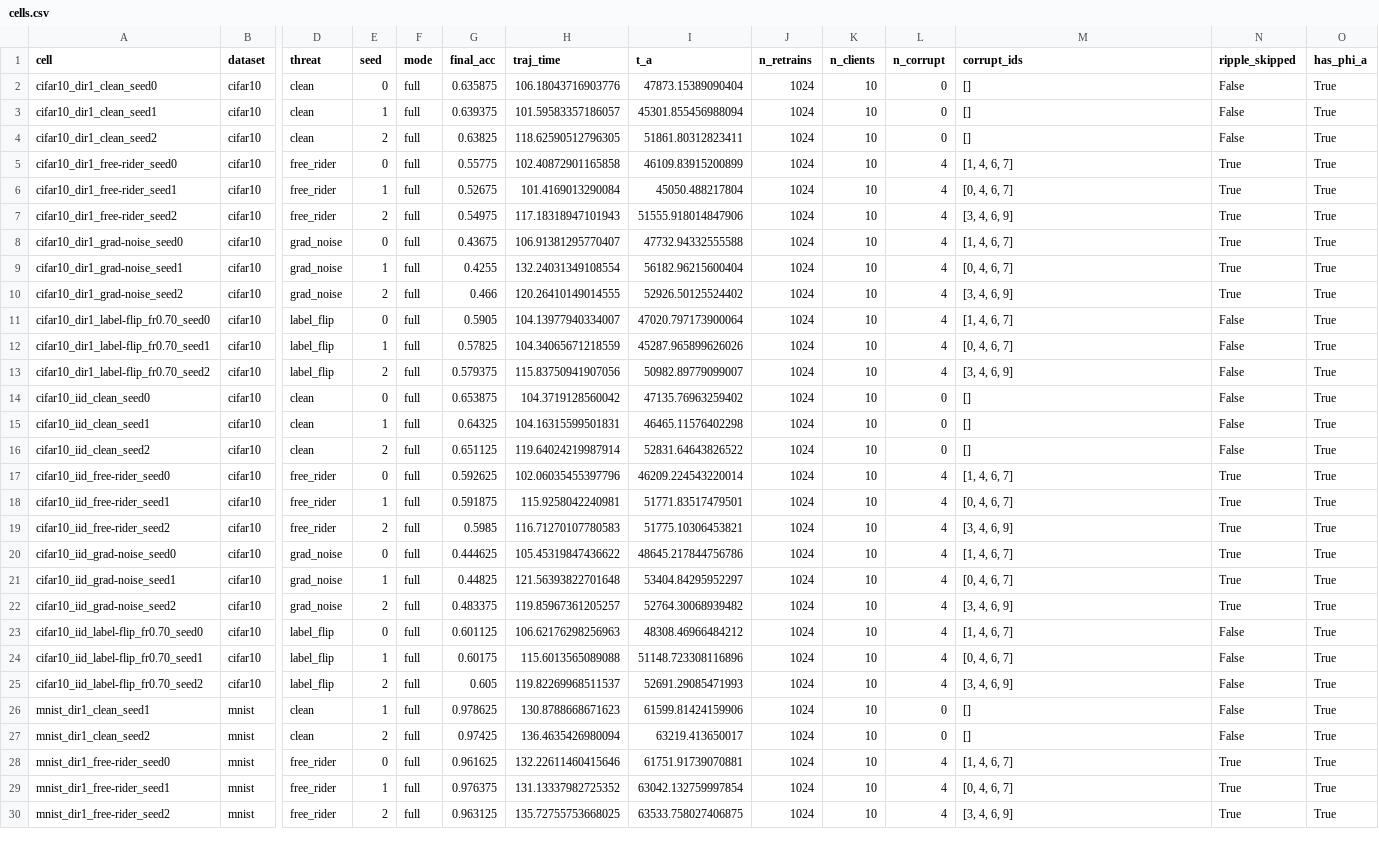
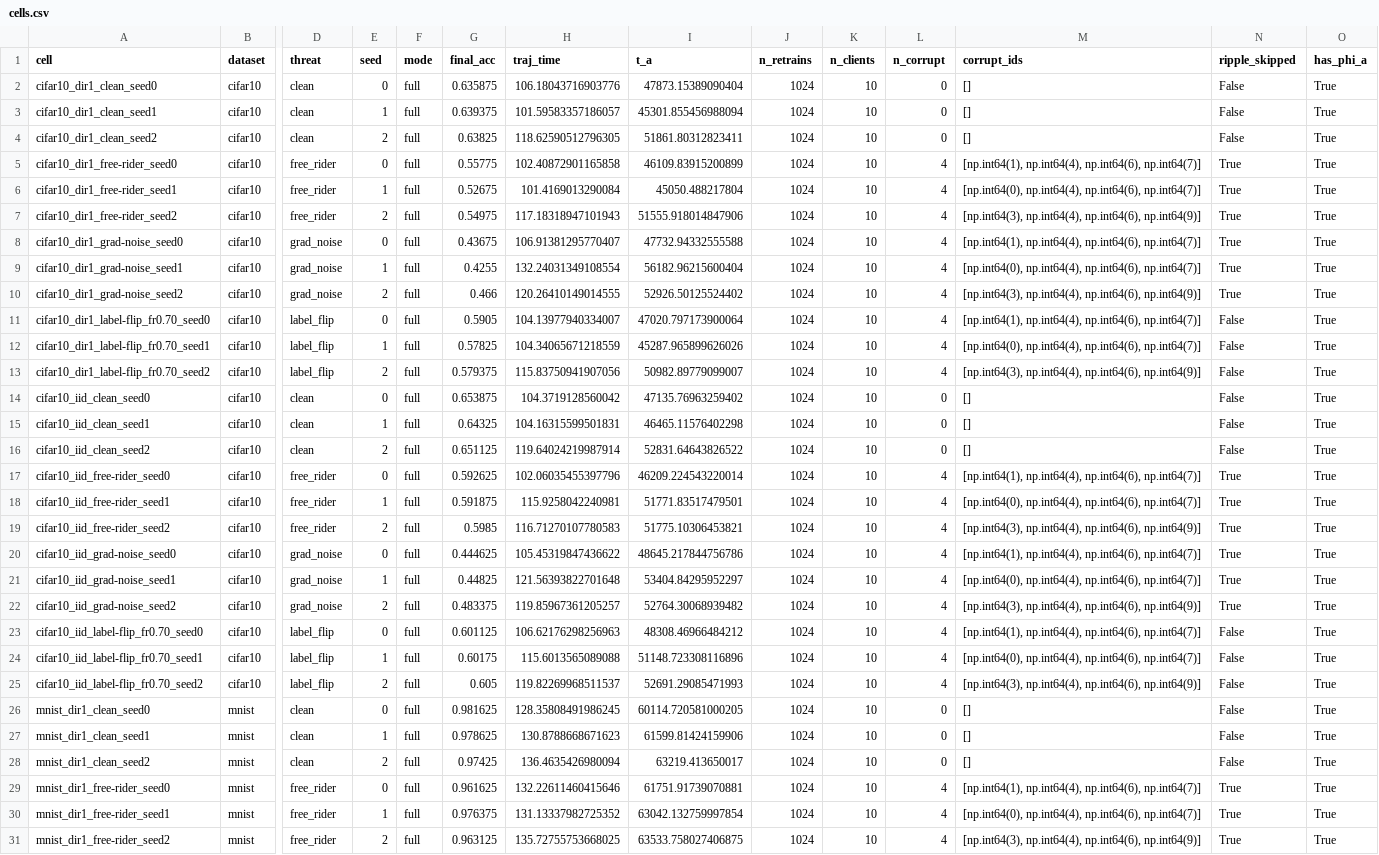
Before and after one commit to YongheeChoi/flirds, a CSV file: runs/track_c/c1/analysis/cells.csv, drawn as a sheet; only a part is shown, gaps mark what is left out; addresses are those after the commit; rows hold the shown columns only; the diff covers the shown part only; the diff names each change by its address in the sheet, - before the commit and + after, or states it on an @@ line.

```diff
--- a/runs/track_c/c1/analysis/cells.csv
+++ b/runs/track_c/c1/analysis/cells.csv
-M5 (corrupt_ids): [1, 4, 6, 7]
+M5 (corrupt_ids): [np.int64(1), np.int64(4), np.int64(6), np.int64(7)]
-M6 (corrupt_ids): [0, 4, 6, 7]
+M6 (corrupt_ids): [np.int64(0), np.int64(4), np.int64(6), np.int64(7)]
-M7 (corrupt_ids): [3, 4, 6, 9]
+M7 (corrupt_ids): [np.int64(3), np.int64(4), np.int64(6), np.int64(9)]
-M8 (corrupt_ids): [1, 4, 6, 7]
+M8 (corrupt_ids): [np.int64(1), np.int64(4), np.int64(6), np.int64(7)]
-M9 (corrupt_ids): [0, 4, 6, 7]
+M9 (corrupt_ids): [np.int64(0), np.int64(4), np.int64(6), np.int64(7)]
-M10 (corrupt_ids): [3, 4, 6, 9]
+M10 (corrupt_ids): [np.int64(3), np.int64(4), np.int64(6), np.int64(9)]
-M11 (corrupt_ids): [1, 4, 6, 7]
+M11 (corrupt_ids): [np.int64(1), np.int64(4), np.int64(6), np.int64(7)]
-M12 (corrupt_ids): [0, 4, 6, 7]
+M12 (corrupt_ids): [np.int64(0), np.int64(4), np.int64(6), np.int64(7)]
-M13 (corrupt_ids): [3, 4, 6, 9]
+M13 (corrupt_ids): [np.int64(3), np.int64(4), np.int64(6), np.int64(9)]
-M17 (corrupt_ids): [1, 4, 6, 7]
+M17 (corrupt_ids): [np.int64(1), np.int64(4), np.int64(6), np.int64(7)]
-M18 (corrupt_ids): [0, 4, 6, 7]
+M18 (corrupt_ids): [np.int64(0), np.int64(4), np.int64(6), np.int64(7)]
-M19 (corrupt_ids): [3, 4, 6, 9]
+M19 (corrupt_ids): [np.int64(3), np.int64(4), np.int64(6), np.int64(9)]
-M20 (corrupt_ids): [1, 4, 6, 7]
+M20 (corrupt_ids): [np.int64(1), np.int64(4), np.int64(6), np.int64(7)]
-M21 (corrupt_ids): [0, 4, 6, 7]
+M21 (corrupt_ids): [np.int64(0), np.int64(4), np.int64(6), np.int64(7)]
-M22 (corrupt_ids): [3, 4, 6, 9]
+M22 (corrupt_ids): [np.int64(3), np.int64(4), np.int64(6), np.int64(9)]
-M23 (corrupt_ids): [1, 4, 6, 7]
+M23 (corrupt_ids): [np.int64(1), np.int64(4), np.int64(6), np.int64(7)]
-M24 (corrupt_ids): [0, 4, 6, 7]
+M24 (corrupt_ids): [np.int64(0), np.int64(4), np.int64(6), np.int64(7)]
-M25 (corrupt_ids): [3, 4, 6, 9]
+M25 (corrupt_ids): [np.int64(3), np.int64(4), np.int64(6), np.int64(9)]
+row 26: mnist_dir1_clean_seed0 | mnist | clean | 0 | full | 0.981625 | 128.35808491986245 | 60114.720581000205 | 1024 | 10 | 0 | [] | False | True
-M29 (corrupt_ids): [1, 4, 6, 7]
+M29 (corrupt_ids): [np.int64(1), np.int64(4), np.int64(6), np.int64(7)]
-M30 (corrupt_ids): [0, 4, 6, 7]
+M30 (corrupt_ids): [np.int64(0), np.int64(4), np.int64(6), np.int64(7)]
-M31 (corrupt_ids): [3, 4, 6, 9]
+M31 (corrupt_ids): [np.int64(3), np.int64(4), np.int64(6), np.int64(9)]
```
Also changed, not shown: 4 added rows and 11 edited cells elsewhere in this file, runs/track_c/c1/analysis/detection_auroc.csv, runs/track_c/c1/analysis/dual_oracle_b_vs_a.csv, 37 other files.
